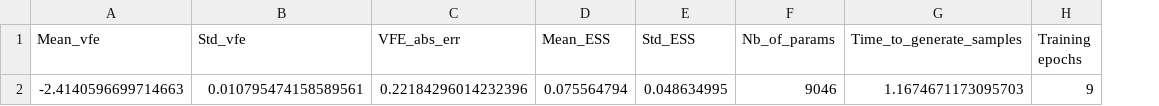
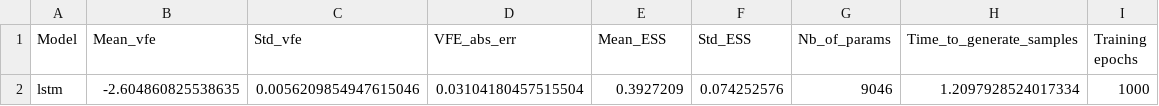
Before and after one commit to jan-szydlowski/Benchmarking-Autoregressive-Generative-Models, a CSV file: results/tables/LSTM.csv, drawn as a sheet; removed rows and columns are numbered as before the commit, all else as after; the diff names each change by its address in the sheet, - before the commit and + after, or states it on an @@ line.

```diff
--- a/results/tables/LSTM.csv
+++ b/results/tables/LSTM.csv
+column A (Model), empty
-row 2: -2.4140596699714663 | 0.010795474158589561 | 0.22184296014232396 | 0.075564794 | 0.048634995 | 9046 | 1.1674671173095703 | 9
+row 2: lstm | -2.604860825538635 | 0.0056209854947615046 | 0.03104180457515504 | 0.3927209 | 0.074252576 | 9046 | 1.2097928524017334 | 1000
```
Also changed, not shown: results/tables/PIXELCNN.csv, results/tables/Transformer.csv, 24 other files.
